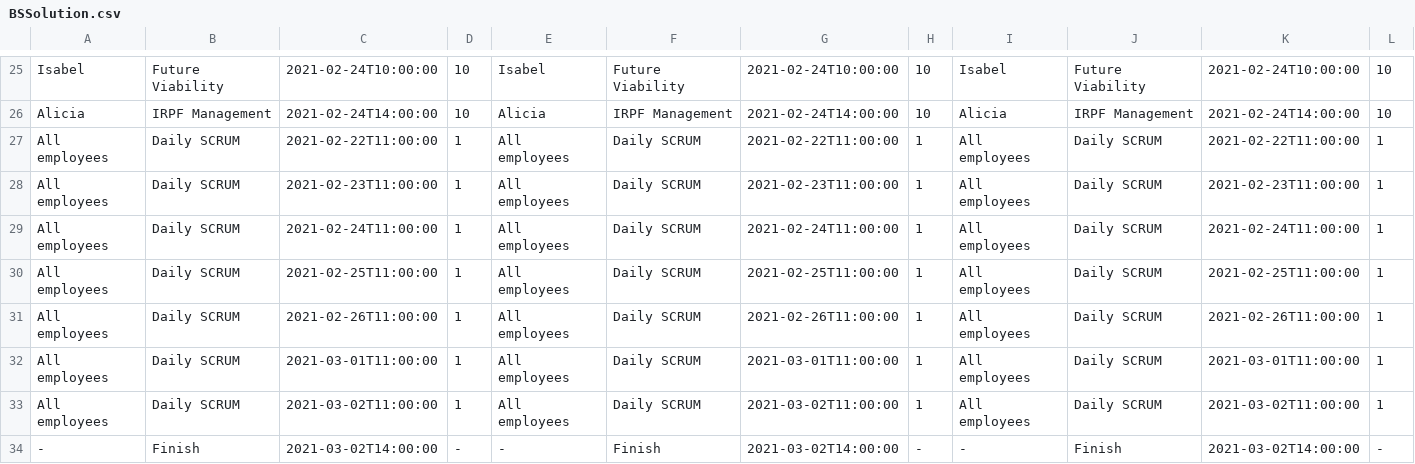
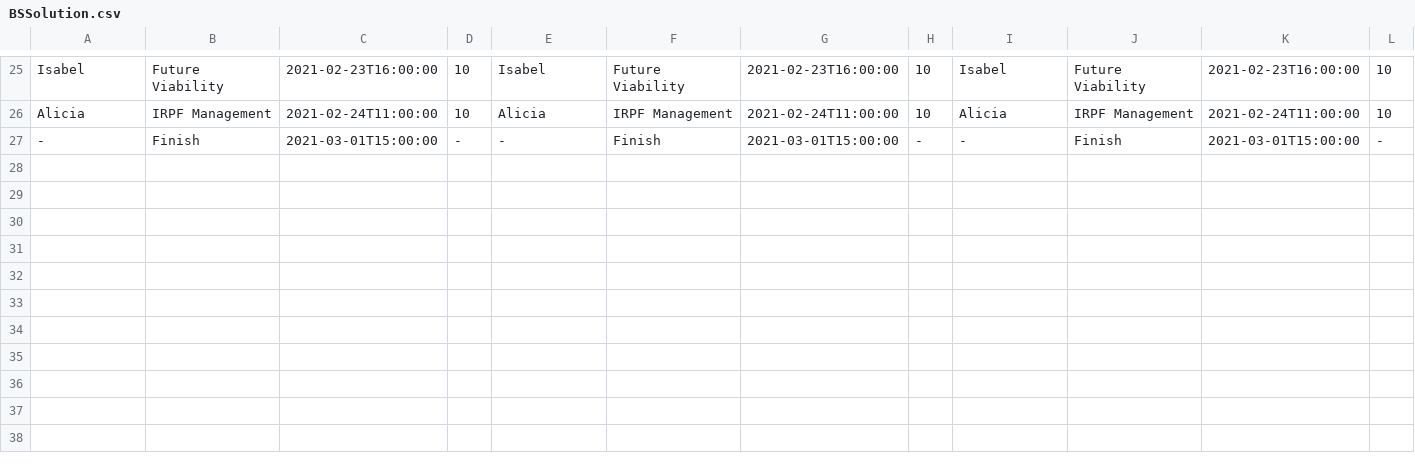
Before and after one commit to DigitalRodri/TFG, a CSV file: Concept-0/BSSolution.csv, drawn as a sheet; only a part is shown, gaps mark what is left out; removed rows and columns are numbered as before the commit, all else as after; the diff covers the shown part only; the diff names each change by its address in the sheet, - before the commit and + after, or states it on an @@ line.

```diff
--- a/Concept-0/BSSolution.csv
+++ b/Concept-0/BSSolution.csv
-C25: 2021-02-24T10:00:00
+C25: 2021-02-23T16:00:00
-G25: 2021-02-24T10:00:00
+G25: 2021-02-23T16:00:00
-K25: 2021-02-24T10:00:00
+K25: 2021-02-23T16:00:00
-C26: 2021-02-24T14:00:00
+C26: 2021-02-24T11:00:00
-G26: 2021-02-24T14:00:00
+G26: 2021-02-24T11:00:00
-K26: 2021-02-24T14:00:00
+K26: 2021-02-24T11:00:00
-row 27: All employees | Daily SCRUM | 2021-02-22T11:00:00 | 1 | All employees | Daily SCRUM | 2021-02-22T11:00:00 | 1 | All employees | Daily SCRUM | 2021-02-22T11:00:00 | 1
-row 28: All employees | Daily SCRUM | 2021-02-23T11:00:00 | 1 | All employees | Daily SCRUM | 2021-02-23T11:00:00 | 1 | All employees | Daily SCRUM | 2021-02-23T11:00:00 | 1
-row 29: All employees | Daily SCRUM | 2021-02-24T11:00:00 | 1 | All employees | Daily SCRUM | 2021-02-24T11:00:00 | 1 | All employees | Daily SCRUM | 2021-02-24T11:00:00 | 1
-row 30: All employees | Daily SCRUM | 2021-02-25T11:00:00 | 1 | All employees | Daily SCRUM | 2021-02-25T11:00:00 | 1 | All employees | Daily SCRUM | 2021-02-25T11:00:00 | 1
-row 31: All employees | Daily SCRUM | 2021-02-26T11:00:00 | 1 | All employees | Daily SCRUM | 2021-02-26T11:00:00 | 1 | All employees | Daily SCRUM | 2021-02-26T11:00:00 | 1
-row 32: All employees | Daily SCRUM | 2021-03-01T11:00:00 | 1 | All employees | Daily SCRUM | 2021-03-01T11:00:00 | 1 | All employees | Daily SCRUM | 2021-03-01T11:00:00 | 1
-row 33: All employees | Daily SCRUM | 2021-03-02T11:00:00 | 1 | All employees | Daily SCRUM | 2021-03-02T11:00:00 | 1 | All employees | Daily SCRUM | 2021-03-02T11:00:00 | 1
-C27: 2021-03-02T14:00:00
+C27: 2021-03-01T15:00:00
-G27: 2021-03-02T14:00:00
+G27: 2021-03-01T15:00:00
-K27: 2021-03-02T14:00:00
+K27: 2021-03-01T15:00:00
```
Also changed, not shown: 88 edited cells elsewhere in this file, Concept-0/DFSSolution.csv, 8 other files.
